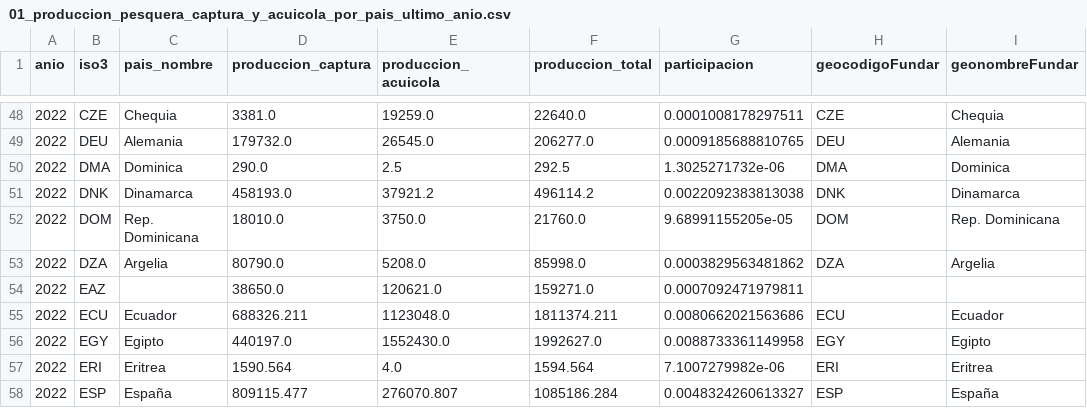
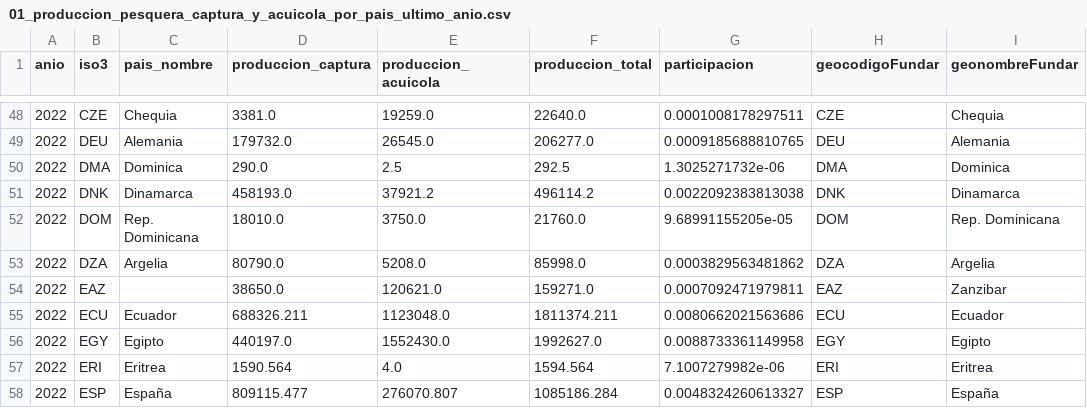
Before and after one commit to LMCappelletti/pesca_renaming, a CSV file: data_argendata_new/PESCAS/01_produccion_pesquera_captura_y_acuicola_por_pais_ultimo_anio.csv, drawn as a sheet; only a part is shown, gaps mark what is left out.

```diff
--- a/data_argendata_new/PESCAS/01_produccion_pesquera_captura_y_acuicola_por_pais_ultimo_anio.csv
+++ b/data_argendata_new/PESCAS/01_produccion_pesquera_captura_y_acuicola_por_pais_ultimo_anio.csv
@@ -53,3 +53,3 @@ anio,iso3,pais_nombre,produccion_captura,produccion_acuicola,produccion_total,pa
 2022,DZA,Argelia,80790.0,5208.0,85998.0,0.0003829563481862,DZA,Argelia
-2022,EAZ,,38650.0,120621.0,159271.0,0.0007092471979811,,
+2022,EAZ,,38650.0,120621.0,159271.0,0.0007092471979811,EAZ,Zanzibar
 2022,ECU,Ecuador,688326.211,1123048.0,1811374.211,0.0080662021563686,ECU,Ecuador
```
Also changed, not shown: data_argendata_new/PESCAS/07_acuicultura_produccion_por_pais_ultimo_anio.csv, data_argendata_new/PESCAS/23_share_acuicola_total_pesca_por_pais_anio.csv, 4 other files.
